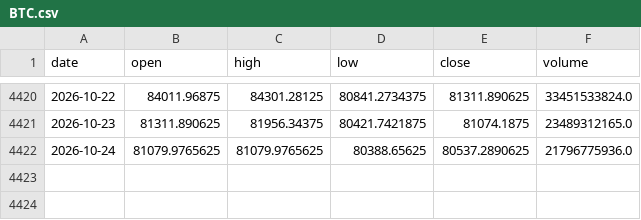
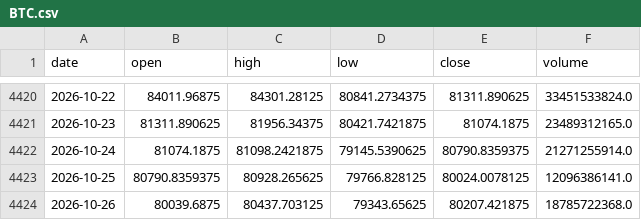
Before and after one commit to amincato/GOLDSTEIN, a CSV file: data/cache/BTC.csv, drawn as a sheet; only a part is shown, gaps mark what is left out.

```diff
--- a/data/cache/BTC.csv
+++ b/data/cache/BTC.csv
@@ -4421,2 +4421,4 @@ date,open,high,low,close,volume
 2026-10-23,81311.890625,81956.34375,80421.7421875,81074.1875,23489312165.0
-2026-10-24,81079.9765625,81079.9765625,80388.65625,80537.2890625,21796775936.0
+2026-10-24,81074.1875,81098.2421875,79145.5390625,80790.8359375,21271255914.0
+2026-10-25,80790.8359375,80928.265625,79766.828125,80024.0078125,12096386141.0
+2026-10-26,80039.6875,80437.703125,79343.65625,80207.421875,18785722368.0
```
Also changed, not shown: data/cache/DXY.csv, data/cache/WTI.csv, 17 other files.
